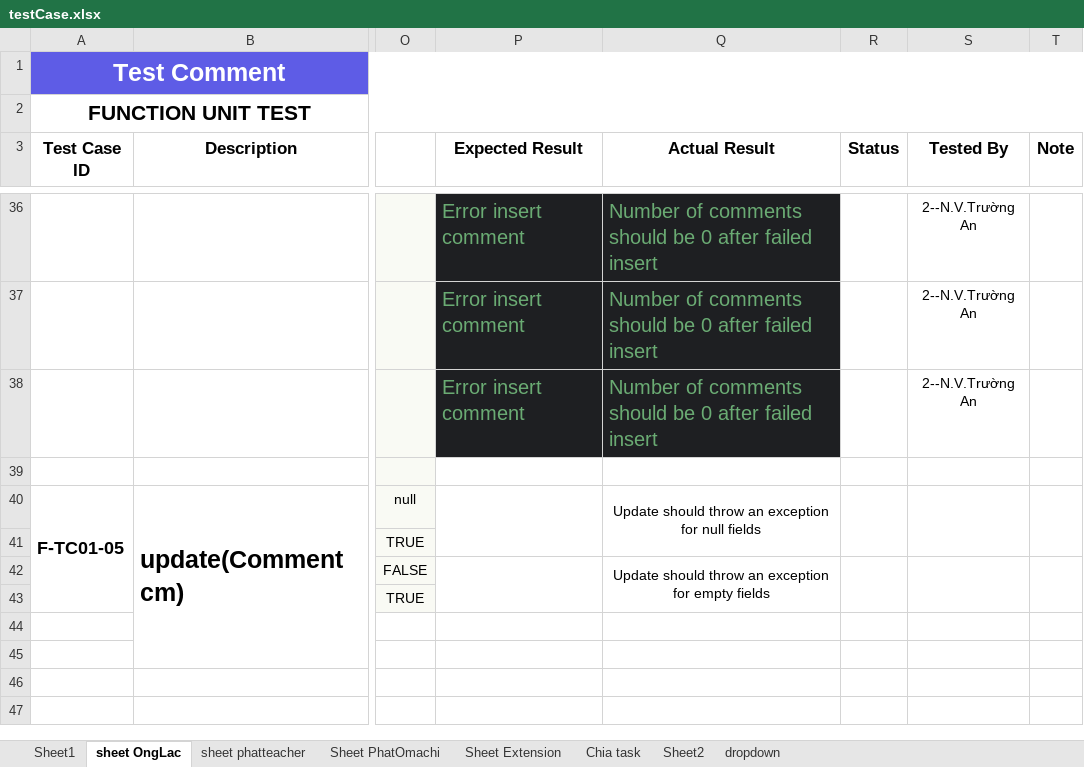
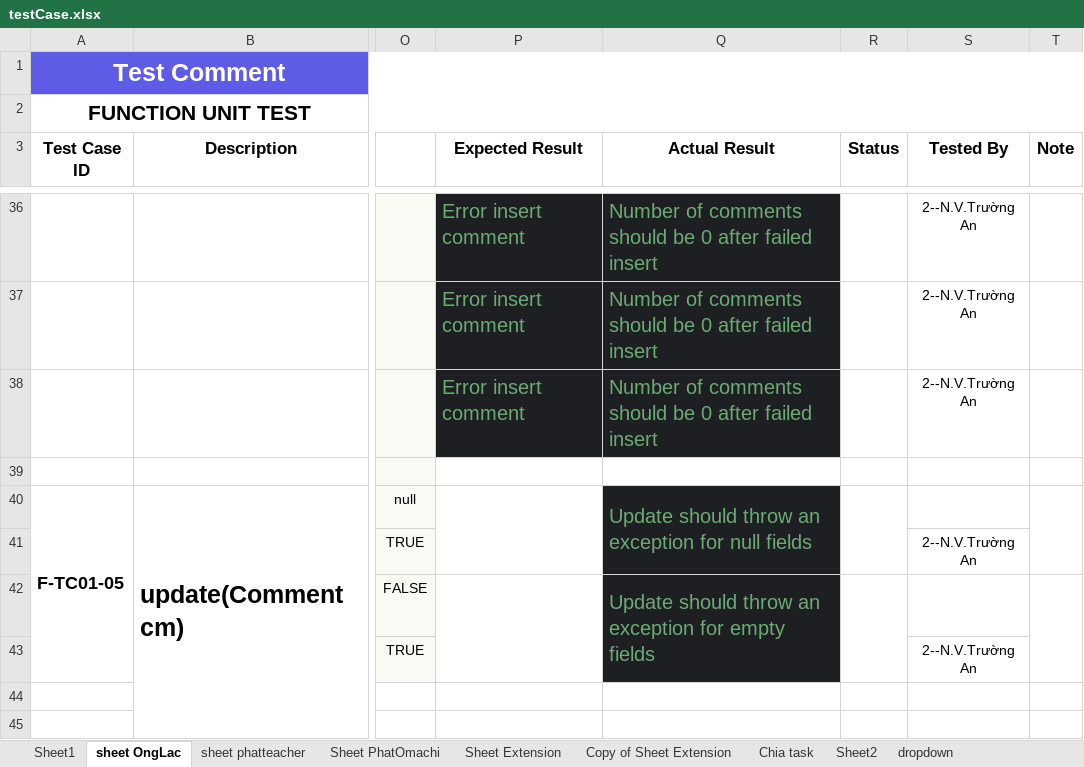
Before and after one commit to vakhoa4875/DuAn1-WTeam, an Excel workbook: DuAn1/testCase.xlsx, sheet sheet OngLac, drawn as a sheet; only a part is shown, gaps mark what is left out; values as stored, in another font and other column widths than the file's, no borders; charts and pictures not drawn; the diff names each change by its address in the sheet, - before the commit and + after, or states it on an @@ line.

```diff
--- a/DuAn1/testCase.xlsx (sheet sheet OngLac)
+++ b/DuAn1/testCase.xlsx (sheet sheet OngLac)
+sheet tab: Copy of Sheet Extension
@@ Q40 fill: none → #1E1F22, text colour: black → #6AAB73, text size: larger, alignment: center → left @@
-S40:S41 merged
-S41 (Tested By): (empty)
+S41 (Tested By): 2--N.V.Trường An
@@ Q42 fill: none → #1E1F22, text colour: black → #6AAB73, text size: larger, alignment: center → left @@
-S42:S43 merged
-S43 (Tested By): (empty)
+S43 (Tested By): 2--N.V.Trường An
```
Also changed, not shown: sheet Sheet Extension, charts or pictures.
